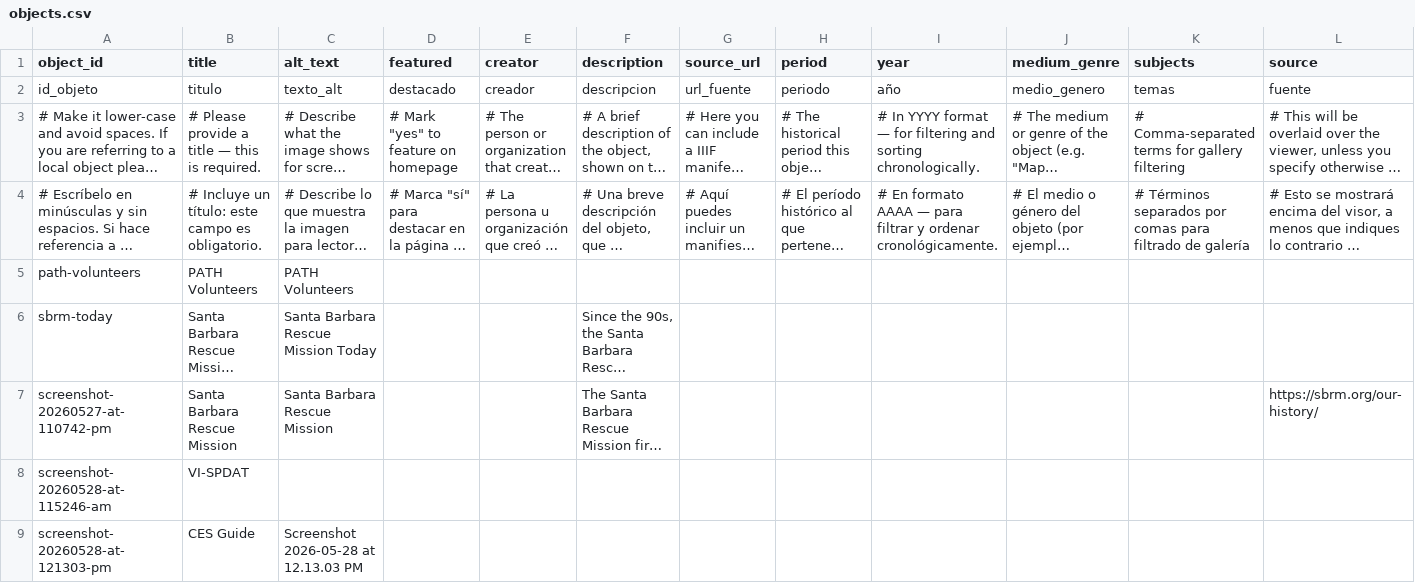
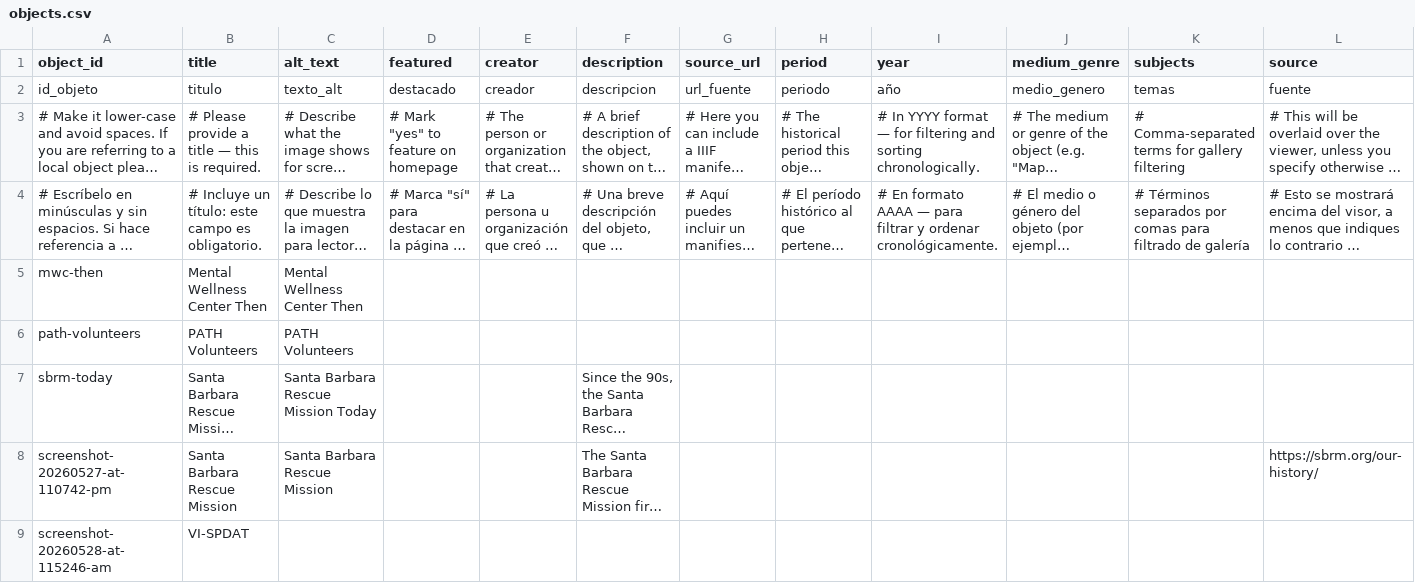
Before and after one commit to civtorea/homelessness-today, a CSV file: telar-content/spreadsheets/objects.csv, drawn as a sheet; only a part is shown; the shorter side is filled out with more unchanged rows; long unchanged cells end in …; rows hold the shown columns only; the diff names each change by its address in the sheet, - before the commit and + after, or states it on an @@ line.

Commit message:
Add mwc-then via Telar Compositor [skip ci]

```diff
--- a/telar-content/spreadsheets/objects.csv
+++ b/telar-content/spreadsheets/objects.csv
+row 5: mwc-then | Mental Wellness Center Then | Mental Wellness Center Then
```
Also changed, not shown: 1 other file.
